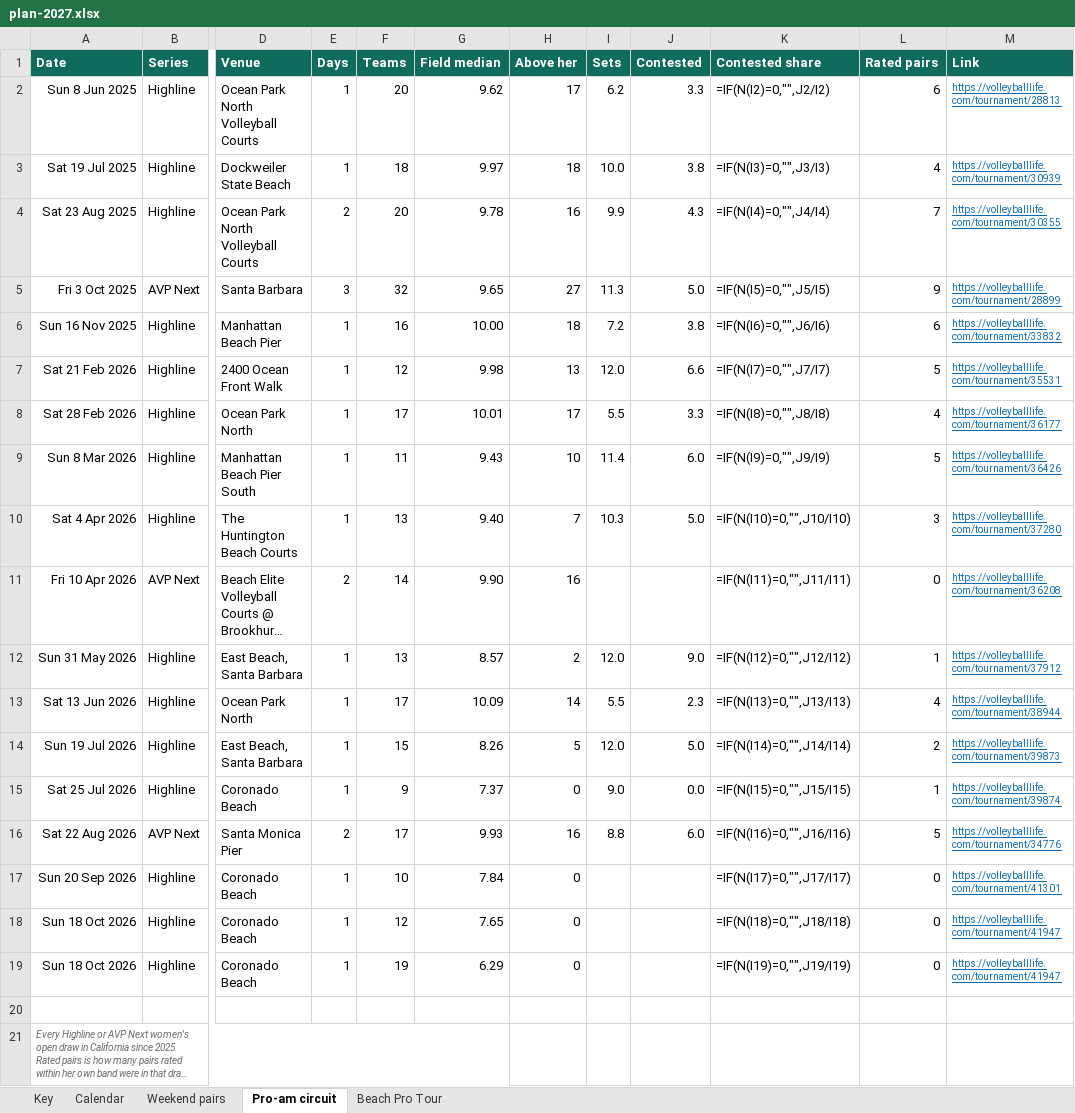
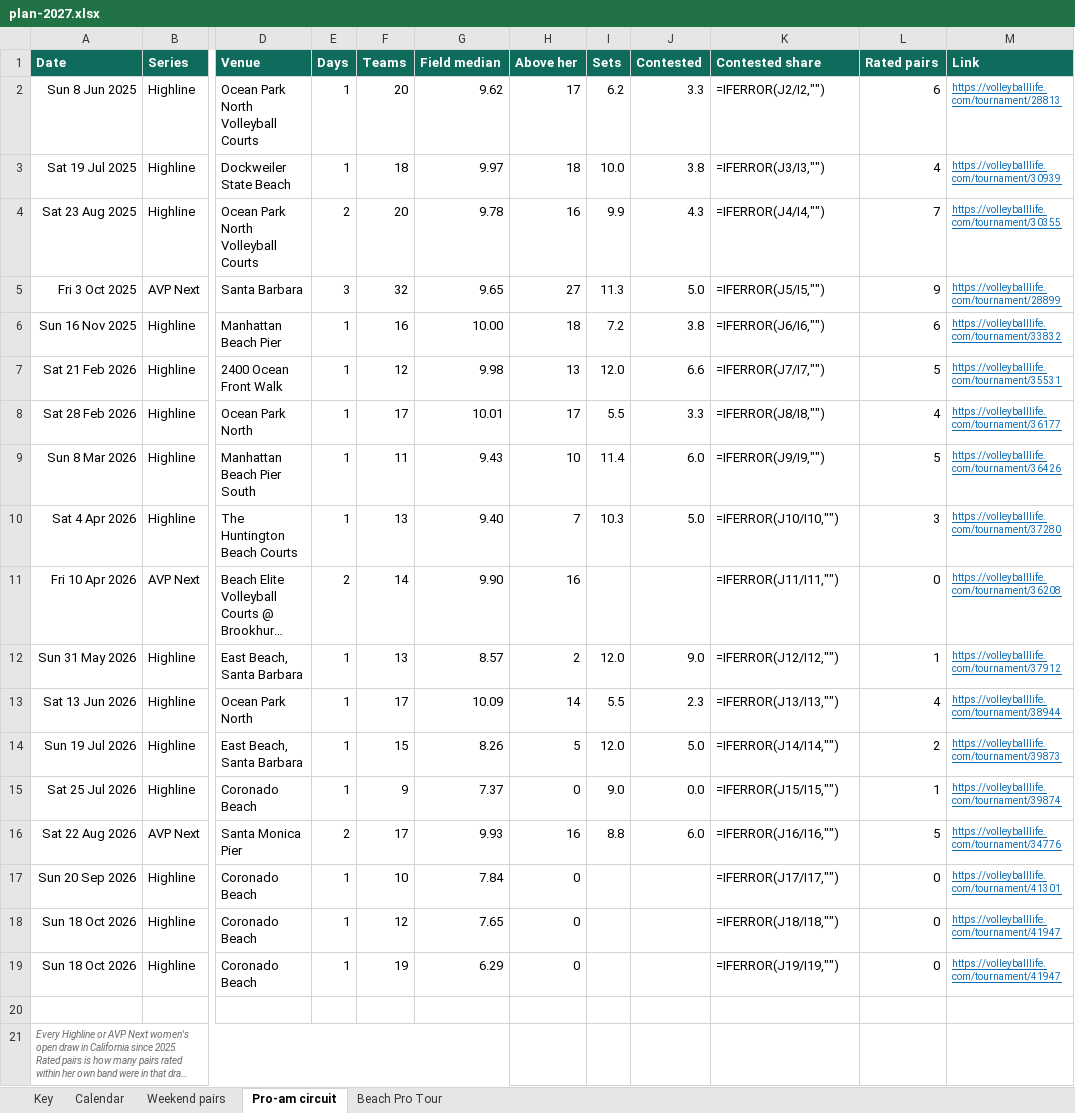
Before and after one commit to cormacflanagan/VB, an Excel workbook: docs/plan-2027.xlsx, sheet Pro-am circuit, drawn as a sheet; only a part is shown, gaps mark what is left out; long unchanged cells end in …; values as stored, in another font and other column widths than the file's, no borders; formulas without a stored value are shown as written; table styles not drawn; the diff names each change by its address in the sheet, - before the commit and + after, or states it on an @@ line.

```diff
--- a/docs/plan-2027.xlsx (sheet Pro-am circuit)
+++ b/docs/plan-2027.xlsx (sheet Pro-am circuit)
-K2 (Contested share): =IF(N(I2)=0,"",J2/I2)
+K2 (Contested share): =IFERROR(J2/I2,"")
-K3 (Contested share): =IF(N(I3)=0,"",J3/I3)
+K3 (Contested share): =IFERROR(J3/I3,"")
-K4 (Contested share): =IF(N(I4)=0,"",J4/I4)
+K4 (Contested share): =IFERROR(J4/I4,"")
-K5 (Contested share): =IF(N(I5)=0,"",J5/I5)
+K5 (Contested share): =IFERROR(J5/I5,"")
-K6 (Contested share): =IF(N(I6)=0,"",J6/I6)
+K6 (Contested share): =IFERROR(J6/I6,"")
-K7 (Contested share): =IF(N(I7)=0,"",J7/I7)
+K7 (Contested share): =IFERROR(J7/I7,"")
-K8 (Contested share): =IF(N(I8)=0,"",J8/I8)
+K8 (Contested share): =IFERROR(J8/I8,"")
-K9 (Contested share): =IF(N(I9)=0,"",J9/I9)
+K9 (Contested share): =IFERROR(J9/I9,"")
-K10 (Contested share): =IF(N(I10)=0,"",J10/I10)
+K10 (Contested share): =IFERROR(J10/I10,"")
-K11 (Contested share): =IF(N(I11)=0,"",J11/I11)
+K11 (Contested share): =IFERROR(J11/I11,"")
-K12 (Contested share): =IF(N(I12)=0,"",J12/I12)
+K12 (Contested share): =IFERROR(J12/I12,"")
-K13 (Contested share): =IF(N(I13)=0,"",J13/I13)
+K13 (Contested share): =IFERROR(J13/I13,"")
-K14 (Contested share): =IF(N(I14)=0,"",J14/I14)
+K14 (Contested share): =IFERROR(J14/I14,"")
-K15 (Contested share): =IF(N(I15)=0,"",J15/I15)
+K15 (Contested share): =IFERROR(J15/I15,"")
-K16 (Contested share): =IF(N(I16)=0,"",J16/I16)
+K16 (Contested share): =IFERROR(J16/I16,"")
-K17 (Contested share): =IF(N(I17)=0,"",J17/I17)
+K17 (Contested share): =IFERROR(J17/I17,"")
-K18 (Contested share): =IF(N(I18)=0,"",J18/I18)
+K18 (Contested share): =IFERROR(J18/I18,"")
-K19 (Contested share): =IF(N(I19)=0,"",J19/I19)
+K19 (Contested share): =IFERROR(J19/I19,"")
```
Also changed, not shown: sheet Calendar, 1 other file.
